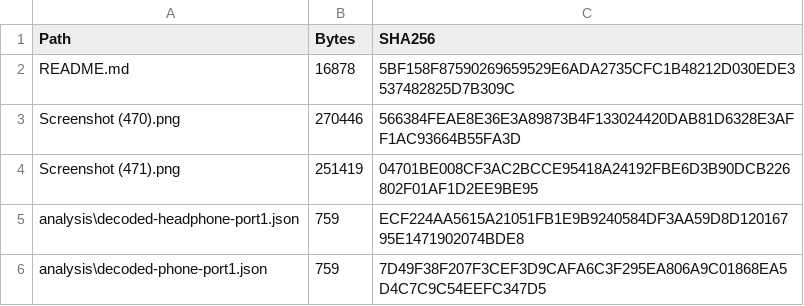
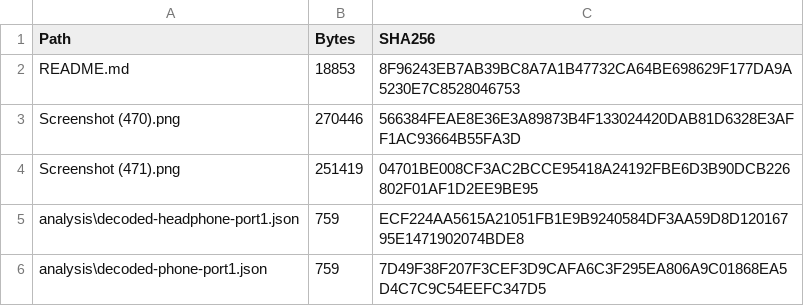
Before and after one commit to NivedV1/thinkpad-t495-ucsi, a CSV file: windows_ucsi/SHA256SUMS.csv, drawn as a sheet; only a part is shown.

Commit message:
Correct the power findings: truncated PDO read, not a fabricated contract
The Windows captures show that GET_PDOS returns exactly one PDO for every
request, while per-offset reads return the full four-entry list (5/9/15/20 V).
Linux reads the batch once, so ucsi_get_pdos() records num_pdos = 1 and
src_pdos[3] stays zero. That one short read explains voltage_now = 0,
voltage_max = 5 V, current_max = 3 A and current_now = 3.25 A.

- Rewrite the README, support report and device matrix around that mechanism.
- The RDO 0x43051545 is correct: position 4 (20 V) at 3.25 A = 65 W.
- Windows accepts VERSION 0.0.0 and runs every command, so the zero version is
  a Linux-side gate; demote "no fix known" to "no fixed BIOS known".
- Drop the refuted claims: fabricated contract, PD impossible over A-to-C,
  "15 W < 17 W therefore VBUS > 5 V", and "same table for every supply".
- Local source PDOs (0x15000000, 0x15005500) are invalid on both OSes.
- Narrow the stale-opmode claim to the one or two seconds after detach.
- Note the 9-byte status response and that orientation (bit 86) is absent.
- Add the Windows quick check and a T11 cross-check to docs/tests.md.
- Fix the RDO bit labels in windows_ucsi/README.md and refresh its hash.

```diff
--- a/windows_ucsi/SHA256SUMS.csv
+++ b/windows_ucsi/SHA256SUMS.csv
@@ -1,3 +1,3 @@
 "Path","Bytes","SHA256"
-"README.md","16878","5BF158F87590269659529E6ADA2735CFC1B48212D030EDE3537482825D7B309C"
+"README.md","18853","8F96243EB7AB39BC8A7A1B47732CA64BE698629F177DA9A5230E7C8528046753"
 "Screenshot (470).png","270446","566384FEAE8E36E3A89873B4F133024420DAB81D6328E3AFF1AC93664B55FA3D"
```
Also changed, not shown: 9 other files.
